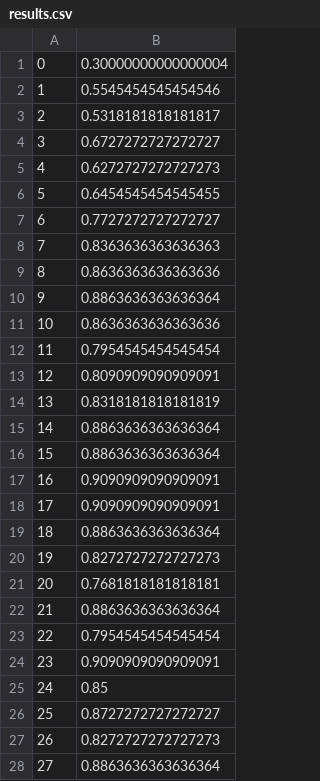
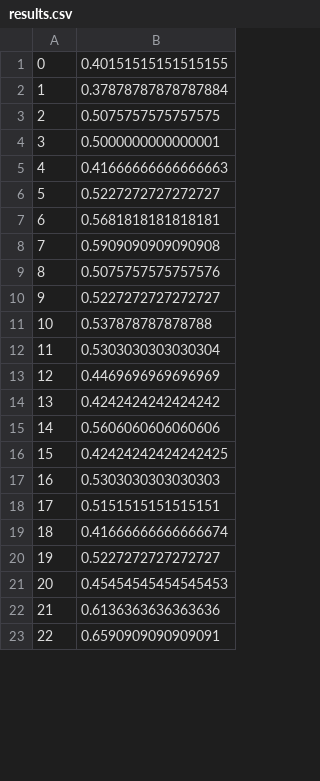
Before and after one commit to Mpprobst/MastersThesis, a CSV file: PythonEnvironment/resources/output/results.csv, drawn as a sheet; only a part is shown; the diff covers the shown part only; the diff names each change by its address in the sheet, - before the commit and + after, or states it on an @@ line.

```diff
--- a/PythonEnvironment/resources/output/results.csv
+++ b/PythonEnvironment/resources/output/results.csv
-B1: 0.30000000000000004
+B1: 0.40151515151515155
-B2: 0.5545454545454546
+B2: 0.37878787878787884
-B3: 0.5318181818181817
+B3: 0.5075757575757575
-B4: 0.6727272727272727
+B4: 0.5000000000000001
-B5: 0.6272727272727273
+B5: 0.41666666666666663
-B6: 0.6454545454545455
+B6: 0.5227272727272727
-B7: 0.7727272727272727
+B7: 0.5681818181818181
-B8: 0.8363636363636363
+B8: 0.5909090909090908
-B9: 0.8636363636363636
+B9: 0.5075757575757576
-B10: 0.8863636363636364
+B10: 0.5227272727272727
-B11: 0.8636363636363636
+B11: 0.537878787878788
-B12: 0.7954545454545454
+B12: 0.5303030303030304
-B13: 0.8090909090909091
+B13: 0.4469696969696969
-B14: 0.8318181818181819
+B14: 0.4242424242424242
-B15: 0.8863636363636364
+B15: 0.5606060606060606
-B16: 0.8863636363636364
+B16: 0.42424242424242425
-B17: 0.9090909090909091
+B17: 0.5303030303030303
-B18: 0.9090909090909091
+B18: 0.5151515151515151
-B19: 0.8863636363636364
+B19: 0.41666666666666674
-B20: 0.8272727272727273
+B20: 0.5227272727272727
-B21: 0.7681818181818181
+B21: 0.45454545454545453
-B22: 0.8863636363636364
+B22: 0.6136363636363636
-B23: 0.7954545454545454
+B23: 0.6590909090909091
-row 24: 23 | 0.9090909090909091
-row 25: 24 | 0.85
-row 26: 25 | 0.8727272727272727
-row 27: 26 | 0.8272727272727273
-row 28: 27 | 0.8863636363636364
```
Also changed, not shown: 70 removed rows, 1 edited cell and row numbers in column A elsewhere in this file, 4 other files.
